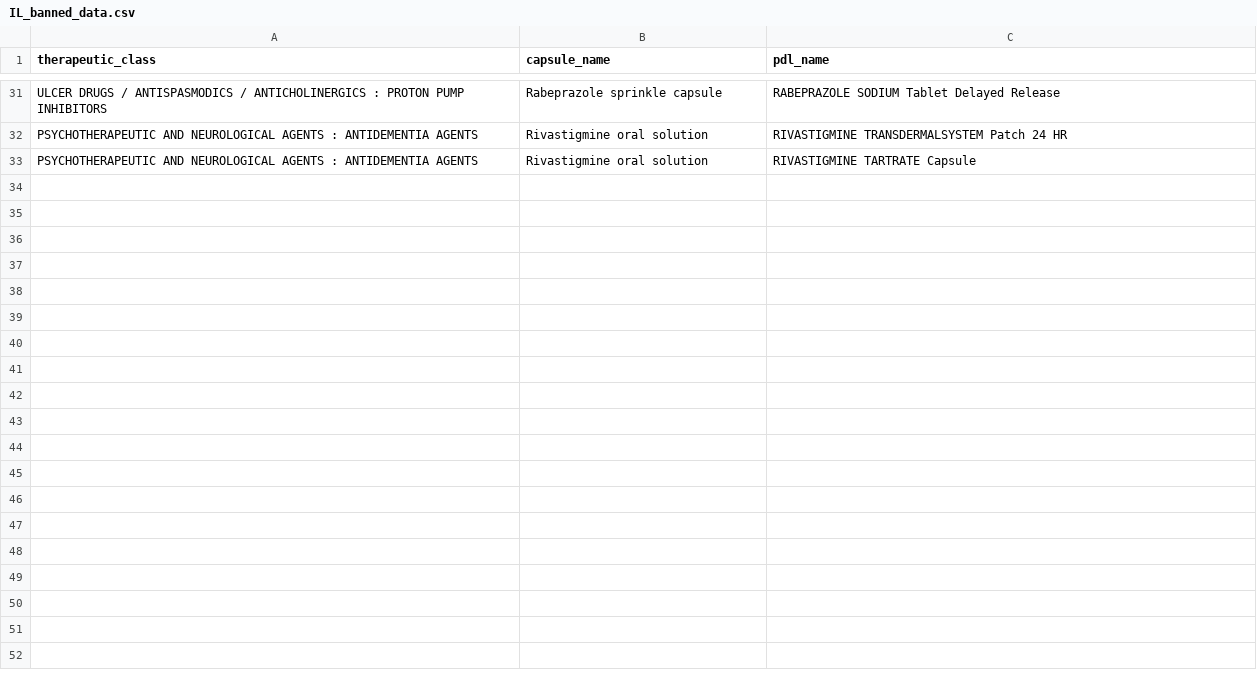
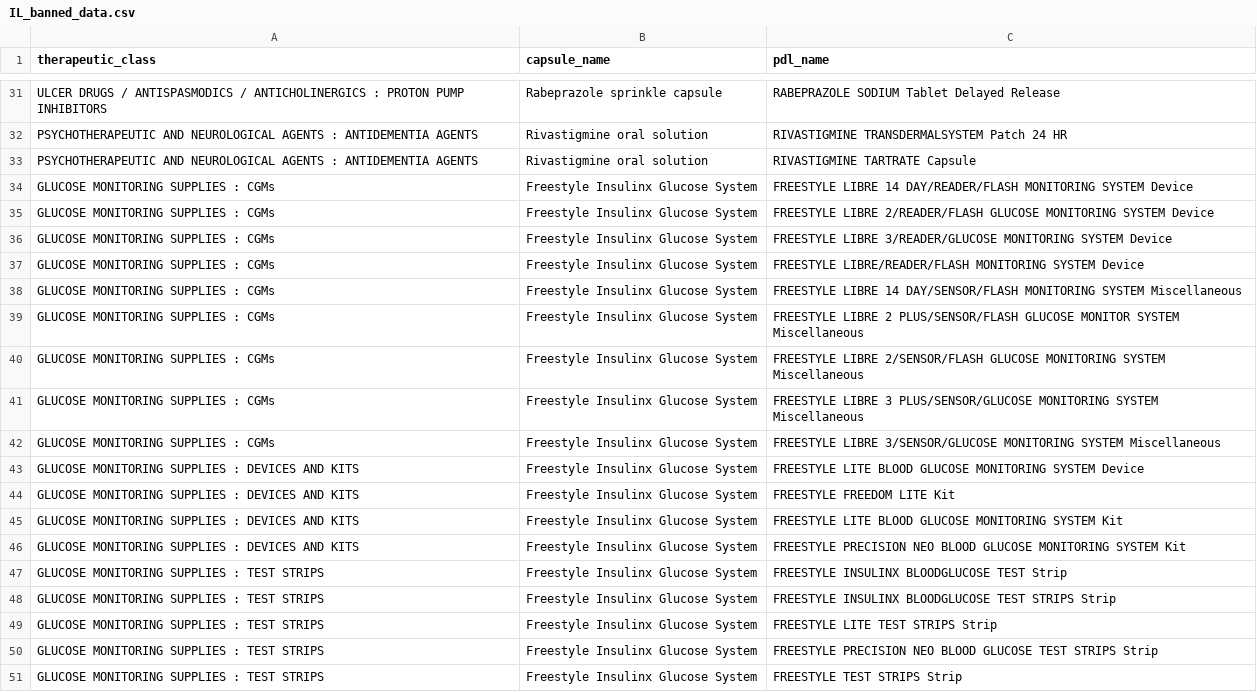
Before and after one commit to hgarrison-artia/PDL_Scraper, a CSV file: IL/IL_banned_data.csv, drawn as a sheet; only a part is shown, gaps mark what is left out.

```diff
--- a/IL/IL_banned_data.csv
+++ b/IL/IL_banned_data.csv
@@ -33 +33,19 @@ PSYCHOTHERAPEUTIC AND NEUROLOGICAL AGENTS : ANTIDEMENTIA AGENTS,Rivastigmine ora
 PSYCHOTHERAPEUTIC AND NEUROLOGICAL AGENTS : ANTIDEMENTIA AGENTS,Rivastigmine oral solution,RIVASTIGMINE TARTRATE Capsule
+GLUCOSE MONITORING SUPPLIES : CGMs,Freestyle Insulinx Glucose System,FREESTYLE LIBRE 14 DAY/READER/FLASH MONITORING SYSTEM Device
+GLUCOSE MONITORING SUPPLIES : CGMs,Freestyle Insulinx Glucose System,FREESTYLE LIBRE 2/READER/FLASH GLUCOSE MONITORING SYSTEM Device
+GLUCOSE MONITORING SUPPLIES : CGMs,Freestyle Insulinx Glucose System,FREESTYLE LIBRE 3/READER/GLUCOSE MONITORING SYSTEM Device
+GLUCOSE MONITORING SUPPLIES : CGMs,Freestyle Insulinx Glucose System,FREESTYLE LIBRE/READER/FLASH MONITORING SYSTEM Device
+GLUCOSE MONITORING SUPPLIES : CGMs,Freestyle Insulinx Glucose System,FREESTYLE LIBRE 14 DAY/SENSOR/FLASH MONITORING SYSTEM Miscellaneous
+GLUCOSE MONITORING SUPPLIES : CGMs,Freestyle Insulinx Glucose System,FREESTYLE LIBRE 2 PLUS/SENSOR/FLASH GLUCOSE MONITOR SYSTEM Miscellaneous
+GLUCOSE MONITORING SUPPLIES : CGMs,Freestyle Insulinx Glucose System,FREESTYLE LIBRE 2/SENSOR/FLASH GLUCOSE MONITORING SYSTEM Miscellaneous
+GLUCOSE MONITORING SUPPLIES : CGMs,Freestyle Insulinx Glucose System,FREESTYLE LIBRE 3 PLUS/SENSOR/GLUCOSE MONITORING SYSTEM Miscellaneous
+GLUCOSE MONITORING SUPPLIES : CGMs,Freestyle Insulinx Glucose System,FREESTYLE LIBRE 3/SENSOR/GLUCOSE MONITORING SYSTEM Miscellaneous
+GLUCOSE MONITORING SUPPLIES : DEVICES AND KITS,Freestyle Insulinx Glucose System,FREESTYLE LITE BLOOD GLUCOSE MONITORING SYSTEM Device
+GLUCOSE MONITORING SUPPLIES : DEVICES AND KITS,Freestyle Insulinx Glucose System,FREESTYLE FREEDOM LITE Kit
+GLUCOSE MONITORING SUPPLIES : DEVICES AND KITS,Freestyle Insulinx Glucose System,FREESTYLE LITE BLOOD GLUCOSE MONITORING SYSTEM Kit
+GLUCOSE MONITORING SUPPLIES : DEVICES AND KITS,Freestyle Insulinx Glucose System,FREESTYLE PRECISION NEO BLOOD GLUCOSE MONITORING SYSTEM Kit
+GLUCOSE MONITORING SUPPLIES : TEST STRIPS,Freestyle Insulinx Glucose System,FREESTYLE INSULINX BLOODGLUCOSE TEST Strip
+GLUCOSE MONITORING SUPPLIES : TEST STRIPS,Freestyle Insulinx Glucose System,FREESTYLE INSULINX BLOODGLUCOSE TEST STRIPS Strip
+GLUCOSE MONITORING SUPPLIES : TEST STRIPS,Freestyle Insulinx Glucose System,FREESTYLE LITE TEST STRIPS Strip
+GLUCOSE MONITORING SUPPLIES : TEST STRIPS,Freestyle Insulinx Glucose System,FREESTYLE PRECISION NEO BLOOD GLUCOSE TEST STRIPS Strip
+GLUCOSE MONITORING SUPPLIES : TEST STRIPS,Freestyle Insulinx Glucose System,FREESTYLE TEST STRIPS Strip
```
Also changed, not shown: GA/GA_PDL.csv, GA/GA_clinical_output_data.csv, 15 other files.
